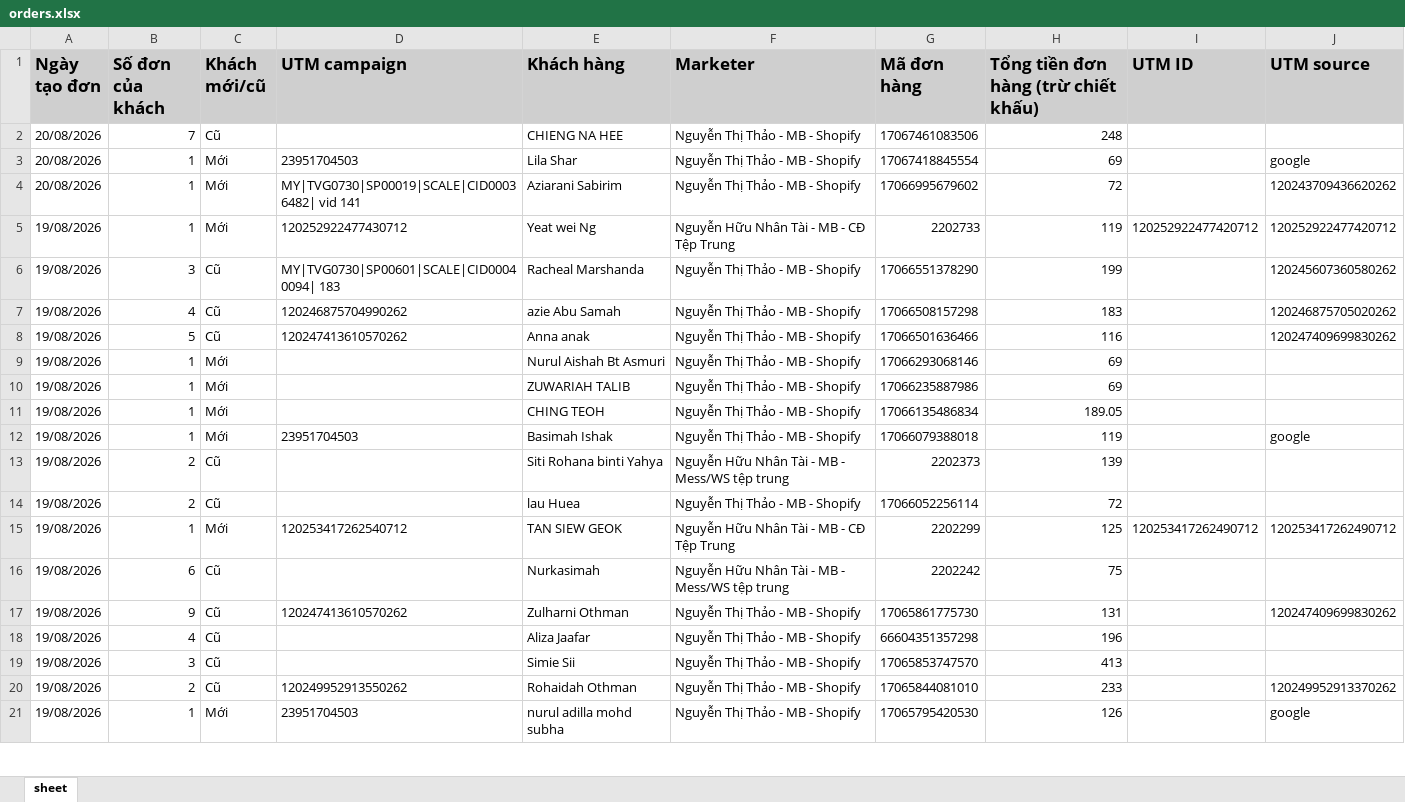
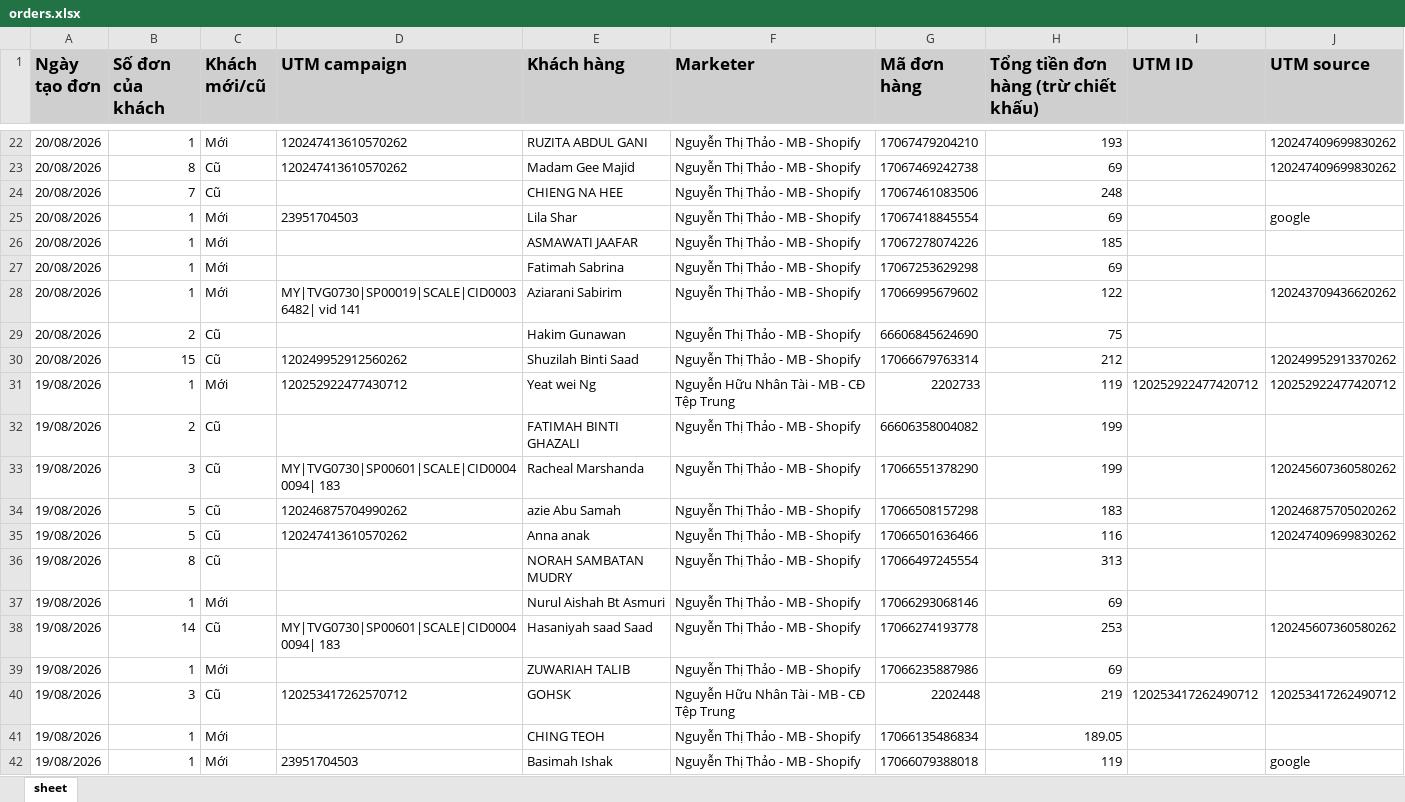
Before and after one commit to NHNT1001/data, an Excel workbook: orders.xlsx, sheet sheet, drawn as a sheet; only a part is shown, gaps mark what is left out; the shorter side is filled out with more unchanged rows; values as stored, in another font and other column widths than the file's, no borders; addresses are those after the commit; the diff covers the shown part only; the diff names each change by its address in the sheet, - before the commit and + after, or states it on an @@ line.

```diff
--- a/orders.xlsx (sheet sheet)
+++ b/orders.xlsx (sheet sheet)
+row 22: 20/08/2026 | 1 | Mới | 120247413610570262 | RUZITA ABDUL GANI | Nguyễn Thị Thảo - MB - Shopify | 17067479204210 | 193 |  | 120247409699830262
+row 23: 20/08/2026 | 8 | Cũ | 120247413610570262 | Madam Gee Majid | Nguyễn Thị Thảo - MB - Shopify | 17067469242738 | 69 |  | 120247409699830262
+row 26: 20/08/2026 | 1 | Mới |  | ASMAWATI JAAFAR | Nguyễn Thị Thảo - MB - Shopify | 17067278074226 | 185
+row 27: 20/08/2026 | 1 | Mới |  | Fatimah Sabrina | Nguyễn Thị Thảo - MB - Shopify | 17067253629298 | 69
-H28: 72
+H28: 122
+row 29: 20/08/2026 | 2 | Cũ |  | Hakim Gunawan | Nguyễn Thị Thảo - MB - Shopify | 66606845624690 | 75
+row 30: 20/08/2026 | 15 | Cũ | 120249952912560262 | Shuzilah Binti Saad | Nguyễn Thị Thảo - MB - Shopify | 17066679763314 | 212 |  | 120249952913370262
+row 32: 19/08/2026 | 2 | Cũ |  | FATIMAH BINTI GHAZALI | Nguyễn Thị Thảo - MB - Shopify | 66606358004082 | 199
-B34 (Số đơn của khách): 4
+B34 (Số đơn của khách): 5
+row 36: 19/08/2026 | 8 | Cũ |  | NORAH SAMBATAN MUDRY | Nguyễn Thị Thảo - MB - Shopify | 17066497245554 | 313
+row 38: 19/08/2026 | 14 | Cũ | MY|TVG0730|SP00601|SCALE|CID00040094| 183 | Hasaniyah saad Saad | Nguyễn Thị Thảo - MB - Shopify | 17066274193778 | 253 |  | 120245607360580262
+row 40: 19/08/2026 | 3 | Cũ | 120253417262570712 | GOHSK | Nguyễn Hữu Nhân Tài - MB - CĐ Tệp Trung | 2202448 | 219 | 120253417262490712 | 120253417262490712
```
Also changed, not shown: 36 added rows and 9 edited cells elsewhere in this sheet, DATA-CĐ-Tệp-Trung-805265852439209.xlsx, DATA-Mess-WS-tệp-trung-1917455875136727.xlsx, 1 other file.
